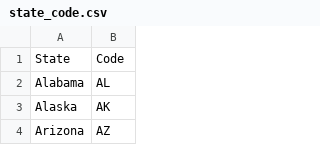
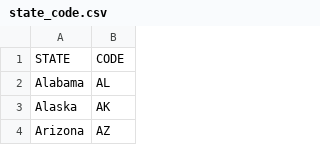
Before and after one commit to kumc-bmi/i2p-transform, a CSV file: curated_data/state_code.csv, drawn as a sheet; only a part is shown.

Commit message:
stagin state_code table for lds hisotry

```diff
--- a/curated_data/state_code.csv
+++ b/curated_data/state_code.csv
@@ -1,2 +1,2 @@
-State,Code
+STATE,CODE
 Alabama,AL
```
Also changed, not shown: 3 other files.
